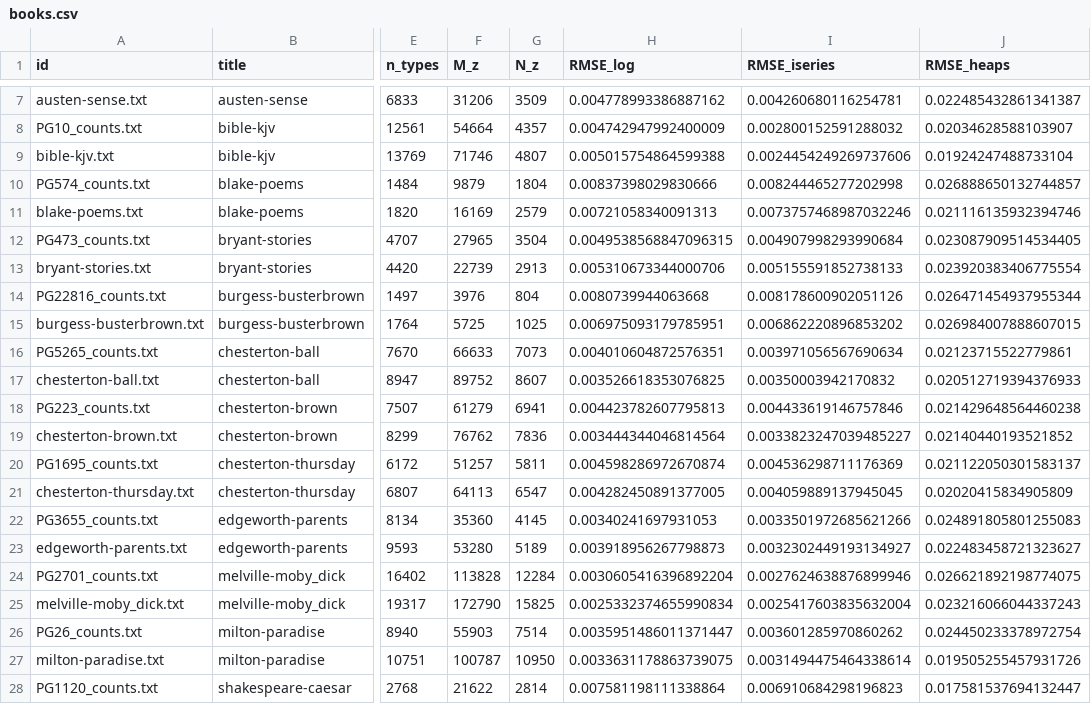
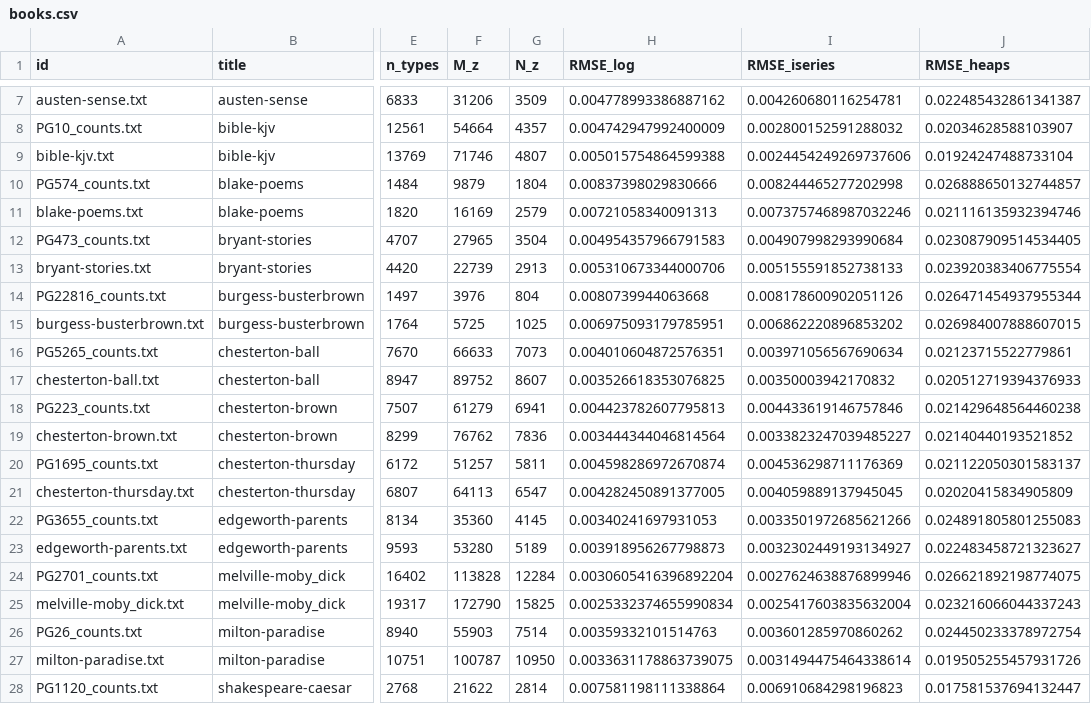
Before and after one commit to VictorDavis/legomena, a CSV file: data/books.csv, drawn as a sheet; only a part is shown, gaps mark what is left out; the diff names each change by its address in the sheet, - before the commit and + after, or states it on an @@ line.

Commit message:
test: minor data change

```diff
--- a/data/books.csv
+++ b/data/books.csv
-H12 (RMSE_log): 0.0049538568847096315
+H12 (RMSE_log): 0.004954357966791583
-H26 (RMSE_log): 0.0035951486011371447
+H26 (RMSE_log): 0.00359332101514763
```
